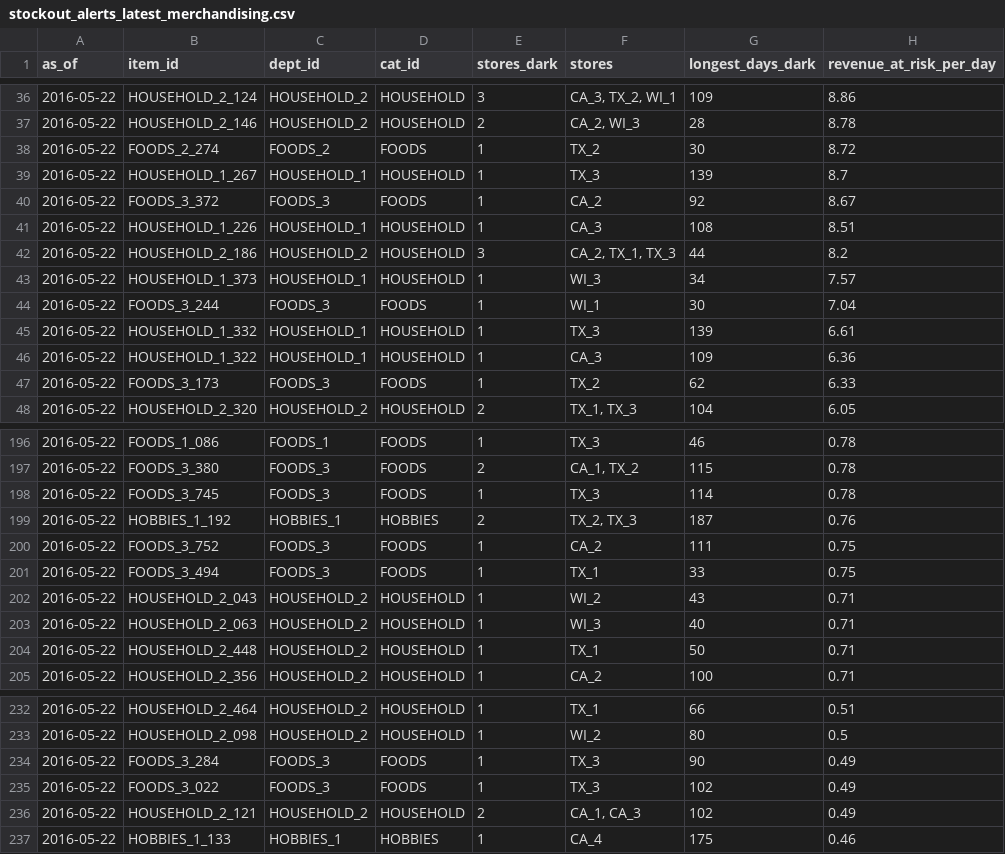
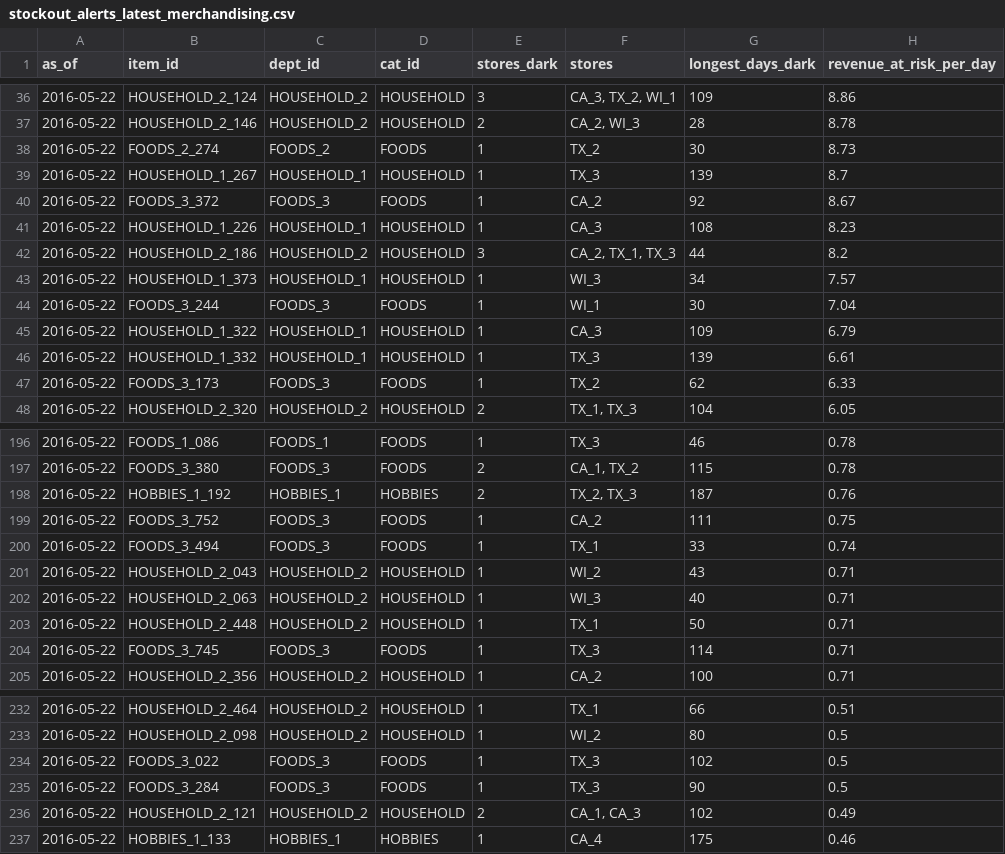
Before and after one commit to MaxListon/walmart-revenue-analytics, a CSV file: outputs/stockout_alerts_latest_merchandising.csv, drawn as a sheet; only a part is shown, gaps mark what is left out; the diff covers the shown part only.

```diff
--- a/outputs/stockout_alerts_latest_merchandising.csv
+++ b/outputs/stockout_alerts_latest_merchandising.csv
@@ -37,6 +37,6 @@ as_of,item_id,dept_id,cat_id,stores_dark,stores,longest_days_dark,revenue_at_ris
 2016-05-22,HOUSEHOLD_2_146,HOUSEHOLD_2,HOUSEHOLD,2,"CA_2, WI_3",28,8.78
-2016-05-22,FOODS_2_274,FOODS_2,FOODS,1,TX_2,30,8.72
+2016-05-22,FOODS_2_274,FOODS_2,FOODS,1,TX_2,30,8.73
 2016-05-22,HOUSEHOLD_1_267,HOUSEHOLD_1,HOUSEHOLD,1,TX_3,139,8.7
 2016-05-22,FOODS_3_372,FOODS_3,FOODS,1,CA_2,92,8.67
-2016-05-22,HOUSEHOLD_1_226,HOUSEHOLD_1,HOUSEHOLD,1,CA_3,108,8.51
+2016-05-22,HOUSEHOLD_1_226,HOUSEHOLD_1,HOUSEHOLD,1,CA_3,108,8.23
 2016-05-22,HOUSEHOLD_2_186,HOUSEHOLD_2,HOUSEHOLD,3,"CA_2, TX_1, TX_3",44,8.2
@@ -44,4 +44,4 @@ as_of,item_id,dept_id,cat_id,stores_dark,stores,longest_days_dark,revenue_at_ris
 2016-05-22,FOODS_3_244,FOODS_3,FOODS,1,WI_1,30,7.04
+2016-05-22,HOUSEHOLD_1_322,HOUSEHOLD_1,HOUSEHOLD,1,CA_3,109,6.79
 2016-05-22,HOUSEHOLD_1_332,HOUSEHOLD_1,HOUSEHOLD,1,TX_3,139,6.61
-2016-05-22,HOUSEHOLD_1_322,HOUSEHOLD_1,HOUSEHOLD,1,CA_3,109,6.36
 2016-05-22,FOODS_3_173,FOODS_3,FOODS,1,TX_2,62,6.33
@@ -197,6 +197,5 @@ as_of,item_id,dept_id,cat_id,stores_dark,stores,longest_days_dark,revenue_at_ris
 2016-05-22,FOODS_3_380,FOODS_3,FOODS,2,"CA_1, TX_2",115,0.78
-2016-05-22,FOODS_3_745,FOODS_3,FOODS,1,TX_3,114,0.78
 2016-05-22,HOBBIES_1_192,HOBBIES_1,HOBBIES,2,"TX_2, TX_3",187,0.76
 2016-05-22,FOODS_3_752,FOODS_3,FOODS,1,CA_2,111,0.75
-2016-05-22,FOODS_3_494,FOODS_3,FOODS,1,TX_1,33,0.75
+2016-05-22,FOODS_3_494,FOODS_3,FOODS,1,TX_1,33,0.74
 2016-05-22,HOUSEHOLD_2_043,HOUSEHOLD_2,HOUSEHOLD,1,WI_2,43,0.71
@@ -204,2 +203,3 @@ as_of,item_id,dept_id,cat_id,stores_dark,stores,longest_days_dark,revenue_at_ris
 2016-05-22,HOUSEHOLD_2_448,HOUSEHOLD_2,HOUSEHOLD,1,TX_1,50,0.71
+2016-05-22,FOODS_3_745,FOODS_3,FOODS,1,TX_3,114,0.71
 2016-05-22,HOUSEHOLD_2_356,HOUSEHOLD_2,HOUSEHOLD,1,CA_2,100,0.71
@@ -233,4 +233,4 @@ as_of,item_id,dept_id,cat_id,stores_dark,stores,longest_days_dark,revenue_at_ris
 2016-05-22,HOUSEHOLD_2_098,HOUSEHOLD_2,HOUSEHOLD,1,WI_2,80,0.5
-2016-05-22,FOODS_3_284,FOODS_3,FOODS,1,TX_3,90,0.49
-2016-05-22,FOODS_3_022,FOODS_3,FOODS,1,TX_3,102,0.49
+2016-05-22,FOODS_3_022,FOODS_3,FOODS,1,TX_3,102,0.5
+2016-05-22,FOODS_3_284,FOODS_3,FOODS,1,TX_3,90,0.5
 2016-05-22,HOUSEHOLD_2_121,HOUSEHOLD_2,HOUSEHOLD,2,"CA_1, CA_3",102,0.49
```
Also changed, not shown: 1 added row, 1 removed row, 9 moved rows and 5 edited cells elsewhere in this file, outputs/stockout_alert_backtest.csv, outputs/stockout_alerts_latest_store.csv, 19 other files.
